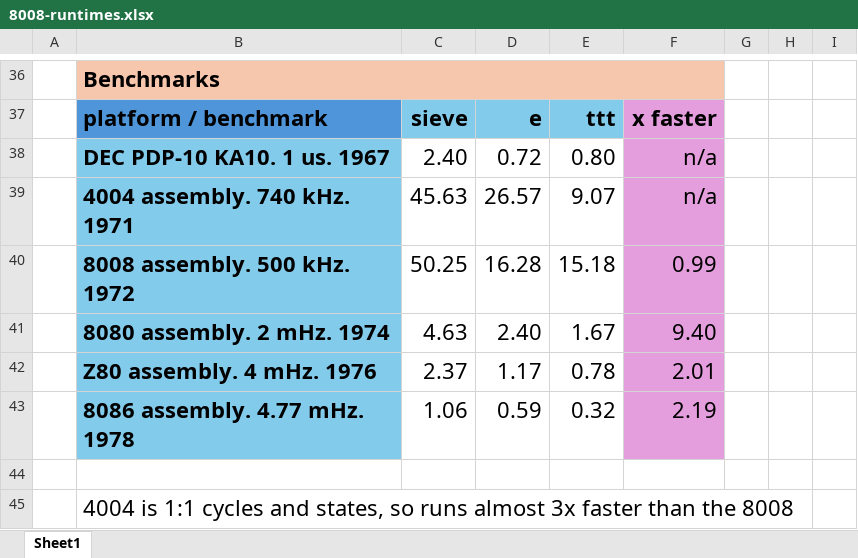
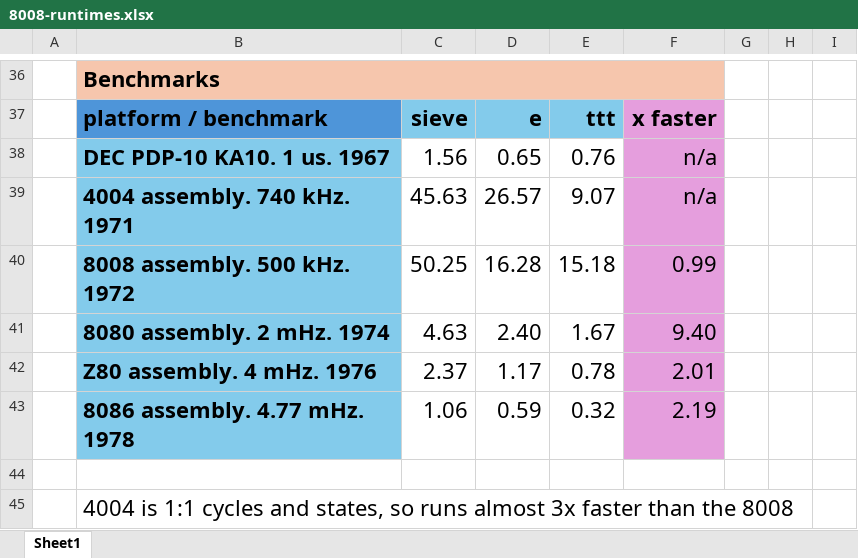
Before and after one commit to davidly/ntv8008, an Excel workbook: docs/8008-runtimes.xlsx, sheet Sheet1, drawn as a sheet; only a part is shown, gaps mark what is left out; values as stored, in another font and other column widths than the file's, no borders; conditional formats not drawn; the diff names each change by its address in the sheet, - before the commit and + after, or states it on an @@ line.

```diff
--- a/docs/8008-runtimes.xlsx (sheet Sheet1)
+++ b/docs/8008-runtimes.xlsx (sheet Sheet1)
-C38: 2.40
+C38: 1.56
-D38: 0.72
+D38: 0.65
-E38: 0.80
+E38: 0.76
```
Also changed, not shown: 4 other files.
